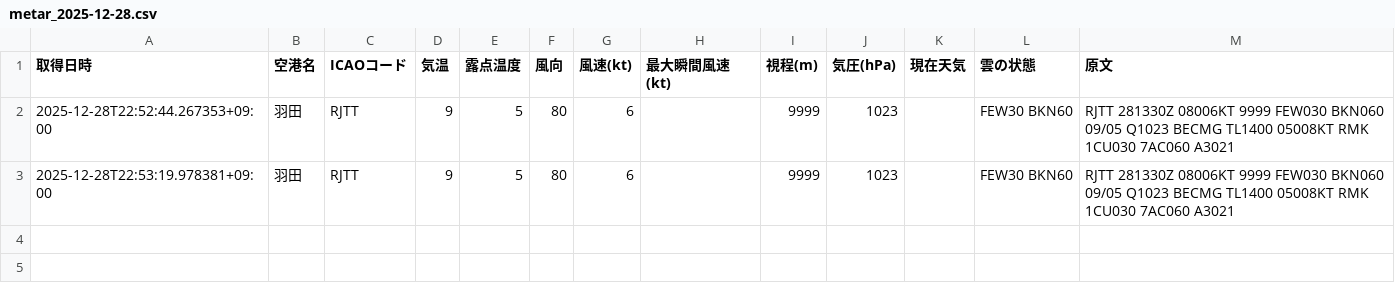
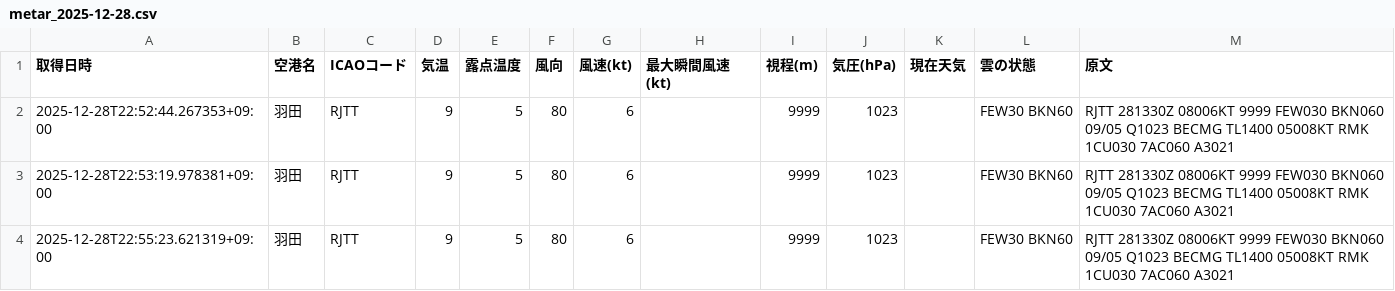
Before and after one commit to sun-1090/MATER-and-TAF, a CSV file: data/羽田/metar_2025-12-28.csv, drawn as a sheet; the diff names each change by its address in the sheet, - before the commit and + after, or states it on an @@ line.

```diff
--- a/data/羽田/metar_2025-12-28.csv
+++ b/data/羽田/metar_2025-12-28.csv
+row 4: 2025-12-28T22:55:23.621319+09:00 | 羽田 | RJTT | 9 | 5 | 80 | 6 |  | 9999 | 1023 |  | FEW30 BKN60 | RJTT 281330Z 08006KT 9999 FEW030 BKN060 09/05 Q1023 BECMG TL1400 05008KT RMK 1CU030 7AC060 A3021
```
Also changed, not shown: data/大連/metar_2025-12-28.csv, data/成田/metar_2025-12-28.csv.
